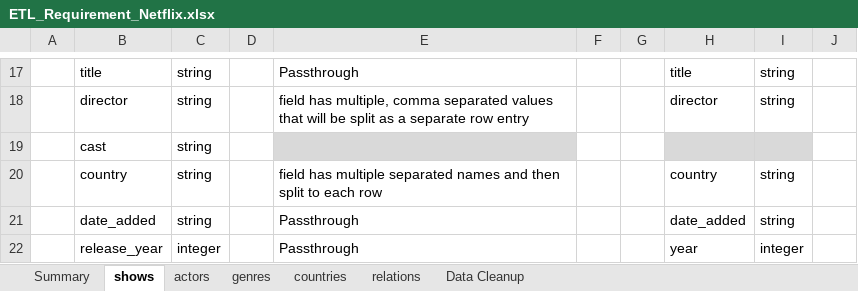
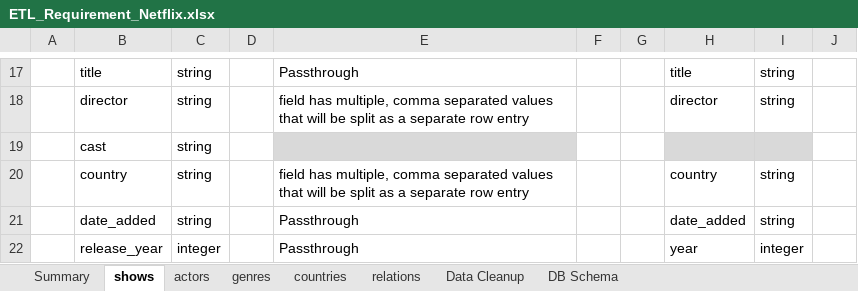
Before and after one commit to ytran010/Netflix-ETL-Challenge, an Excel workbook: ETL_Requirement_Netflix.xlsx, sheet shows, drawn as a sheet; only a part is shown, gaps mark what is left out; values as stored, in another font and other column widths than the file's, no borders; the diff names each change by its address in the sheet, - before the commit and + after, or states it on an @@ line.

```diff
--- a/ETL_Requirement_Netflix.xlsx (sheet shows)
+++ b/ETL_Requirement_Netflix.xlsx (sheet shows)
+sheet tab: DB Schema
-E20: field has multiple separated names and then split to each row
+E20: field has multiple, comma separated values that will be split as a separate row entry
```
Also changed, not shown: sheet Summary, sheet countries, sheet actors, charts or pictures.
